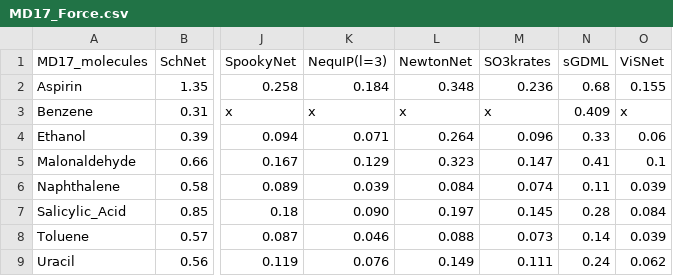
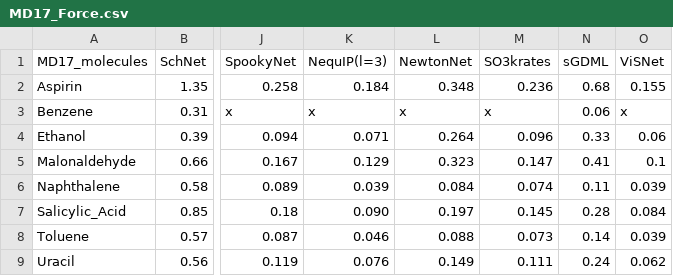
Before and after one commit to raghurama123/Rev-MLP4Sol, a CSV file: csvs/MD17_Force.csv, drawn as a sheet; only a part is shown, gaps mark what is left out; the diff names each change by its address in the sheet, - before the commit and + after, or states it on an @@ line.

```diff
--- a/csvs/MD17_Force.csv
+++ b/csvs/MD17_Force.csv
-N3 (sGDML): 0.409
+N3 (sGDML): 0.06
```
Also changed, not shown: csvs/MD17_Energy.csv, 12 other files.
